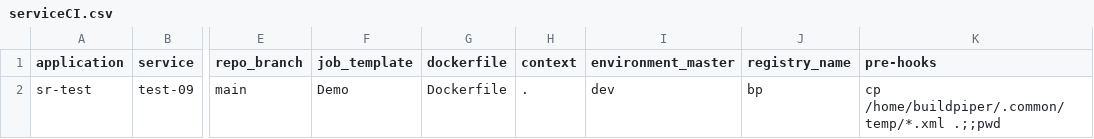
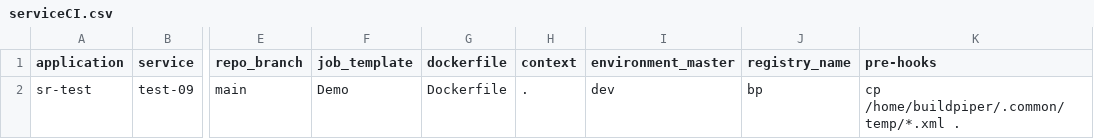
Before and after one commit to jnikita19/bp-pipeline, a CSV file: sr-test/serviceCI.csv, drawn as a sheet; only a part is shown, gaps mark what is left out; the diff names each change by its address in the sheet, - before the commit and + after, or states it on an @@ line.

Commit message:
Update serviceCI.csv

```diff
--- a/sr-test/serviceCI.csv
+++ b/sr-test/serviceCI.csv
-K2 (pre-hooks): cp /home/buildpiper/.common/temp/*.xml .;;pwd
+K2 (pre-hooks): cp /home/buildpiper/.common/temp/*.xml .
```
